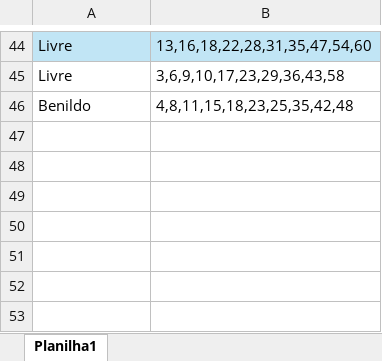
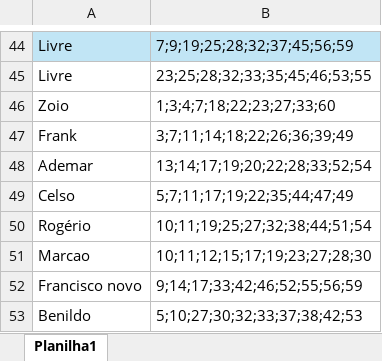
Before and after one commit to Benildo2004/bolao-familia, an Excel workbook: bolao_atual.xlsx, sheet Planilha1, drawn as a sheet; only a part is shown, gaps mark what is left out; values as stored, in another font and other column widths than the file's, no borders; addresses are those after the commit; the diff covers the shown part only; the diff names each change by its address in the sheet, - before the commit and + after, or states it on an @@ line.

```diff
--- a/bolao_atual.xlsx (sheet Planilha1)
+++ b/bolao_atual.xlsx (sheet Planilha1)
-B44: 13,16,18,22,28,31,35,47,54,60
+B44: 7;9;19;25;28;32;37;45;56;59
-B45: 3,6,9,10,17,23,29,36,43,58
+B45: 23;25;28;32;33;35;45;46;53;55
+row 46: Zoio | 1;3;4;7;18;22;23;27;33;60
+row 47: Frank | 3;7;11;14;18;22;26;36;39;49
+row 48: Ademar | 13;14;17;19;20;22;28;33;52;54
+row 49: Celso | 5;7;11;17;19;22;35;44;47;49
+row 50: Rogério | 10;11;19;25;27;32;38;44;51;54
+row 51: Marcao | 10;11;12;15;17;19;23;27;28;30
+row 52: Francisco novo | 9;14;17;33;42;46;52;55;56;59
-B53: 4,8,11,15,18,23,25,35,42,48
+B53: 5;10;27;30;32;33;37;38;42;53
```
Also changed, not shown: 17 added rows, 17 removed rows, 25 edited cells and cell formats elsewhere in this sheet, 1 other file.
